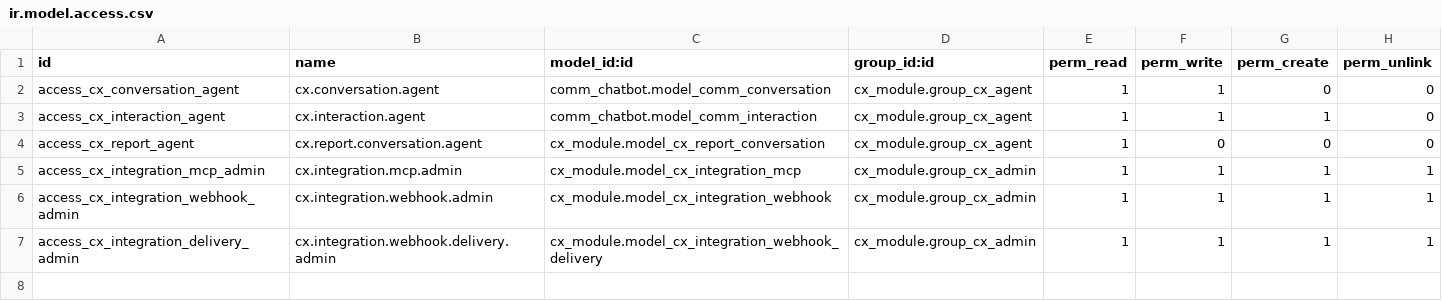
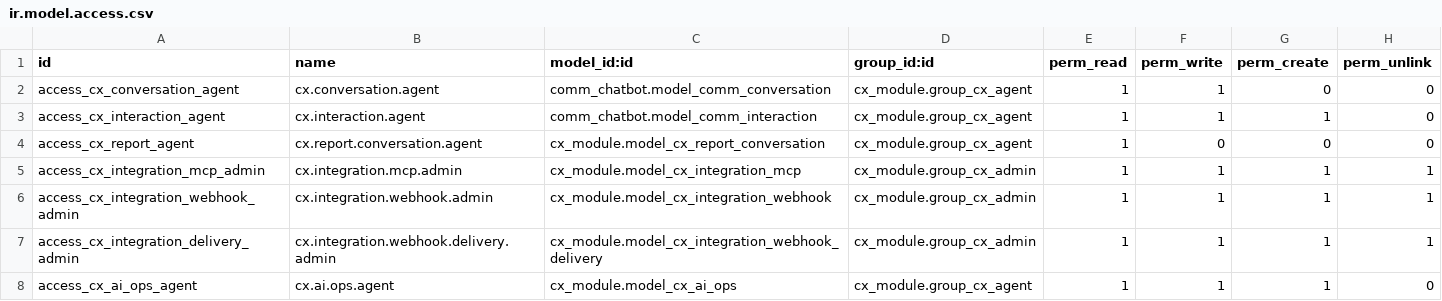
Before and after one commit to xrco-tech/piodoo, a CSV file: addons/cx_module/security/ir.model.access.csv, drawn as a sheet.

```diff
--- a/addons/cx_module/security/ir.model.access.csv
+++ b/addons/cx_module/security/ir.model.access.csv
@@ -7 +7,2 @@ access_cx_integration_webhook_admin,cx.integration.webhook.admin,cx_module.model
 access_cx_integration_delivery_admin,cx.integration.webhook.delivery.admin,cx_module.model_cx_integration_webhook_delivery,cx_module.group_cx_admin,1,1,1,1
+access_cx_ai_ops_agent,cx.ai.ops.agent,cx_module.model_cx_ai_ops,cx_module.group_cx_agent,1,1,1,0
```
Also changed, not shown: 7 other files.
